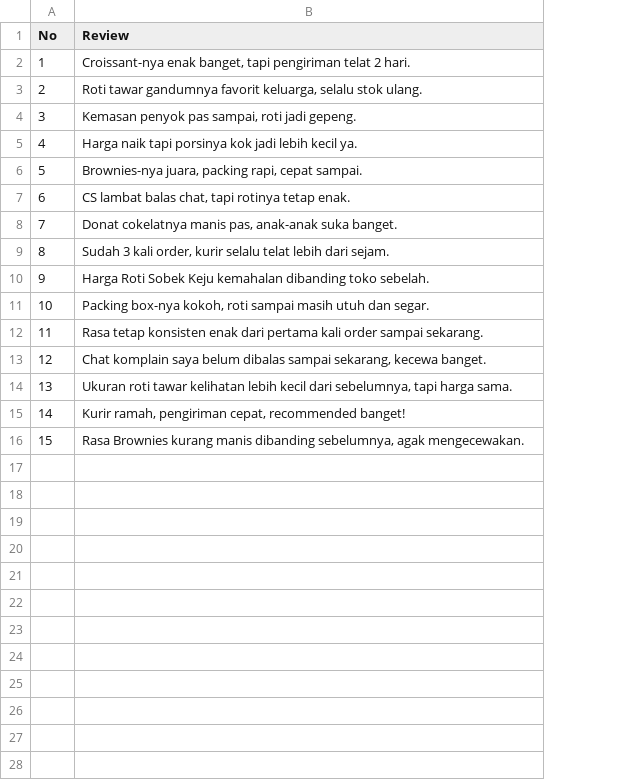
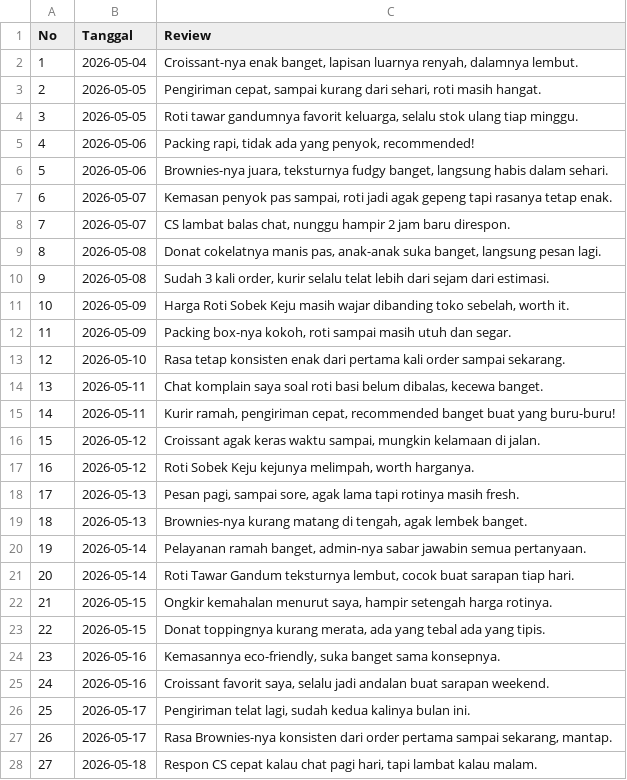
Before and after one commit to juliautomo/belajar-claude, a CSV file: Analisis-Data/M01-Apa-itu-Analisis-Data/analisis-data-m1-contoh-review-roti.csv, drawn as a sheet; only a part is shown; addresses are those after the commit; the diff covers the shown part only; the diff names each change by its address in the sheet, - before the commit and + after, or states it on an @@ line.

Commit message:
Expand review CSV to 66 rows with dates, update module text to match

```diff
--- a/Analisis-Data/M01-Apa-itu-Analisis-Data/analisis-data-m1-contoh-review-roti.csv
+++ b/Analisis-Data/M01-Apa-itu-Analisis-Data/analisis-data-m1-contoh-review-roti.csv
+column B (Tanggal), rows 2-10: 2026-05-04 | 2026-05-05 | 2026-05-05 | 2026-05-06 | 2026-05-06 | 2026-05-07 | 2026-05-07 | 2026-05-08 | 2026-05-08; rows 12-17: 2026-05-09 | 2026-05-10 | 2026-05-11 | 2026-05-11 | 2026-05-12 | 2026-05-12
-C2 (Review): …enak banget, tapi pengiriman telat 2 hari.
+C2 (Review): …enak banget, lapisan luarnya renyah, dalamnya lembut.
-C3 (Review): Roti tawar gandumnya favorit keluarga, selalu stok ulang.
+C3 (Review): Pengiriman cepat, sampai kurang dari sehari, roti masih hangat.
-C4 (Review): Kemasan penyok pas sampai, roti jadi gepeng.
+C4 (Review): Roti tawar gandumnya favorit keluarga, selalu stok ulang tiap minggu.
-C5 (Review): Harga naik tapi porsinya kok jadi lebih kecil ya.
+C5 (Review): Packing rapi, tidak ada yang penyok, recommended!
-C6 (Review): Brownies-nya juara, packing rapi, cepat sampai.
+C6 (Review): Brownies-nya juara, teksturnya fudgy banget, langsung habis dalam sehari.
-C7 (Review): CS lambat balas chat, tapi rotinya tetap enak.
+C7 (Review): Kemasan penyok pas sampai, roti jadi agak gepeng tapi rasanya tetap enak.
-C8 (Review): Donat cokelatnya manis pas, anak-anak suka banget.
+C8 (Review): CS lambat balas chat, nunggu hampir 2 jam baru direspon.
-C9 (Review): Sudah 3 kali order, kurir selalu telat lebih dari sejam.
+C9 (Review): Donat cokelatnya manis pas, anak-anak suka banget, langsung pesan lagi.
-C10 (Review): Harga Roti Sobek Keju kemahalan dibanding toko sebelah.
+C10 (Review): Sudah 3 kali order, kurir selalu telat lebih dari sejam dari estimasi.
+row 11: 10 | 2026-05-09 | Harga Roti Sobek Keju masih wajar dibanding toko sebelah, worth it.
@@ column A (No) renumbered between rows 12 and 17 @@
-C14 (Review): …komplain saya belum dibalas sampai sekarang, kecewa banget.
+C14 (Review): …komplain saya soal roti basi belum dibalas, kecewa banget.
-C15 (Review): Ukuran roti tawar kelihatan lebih kecil dari sebelumnya, tapi harga sama.
+C15 (Review): Kurir ramah, pengiriman cepat, recommended banget buat yang buru-buru!
-C16 (Review): Kurir ramah, pengiriman cepat, recommended banget!
+C16 (Review): Croissant agak keras waktu sampai, mungkin kelamaan di jalan.
-C17 (Review): Rasa Brownies kurang manis dibanding sebelumnya, agak mengecewakan.
+C17 (Review): Roti Sobek Keju kejunya melimpah, worth harganya.
+row 18: 17 | 2026-05-13 | Pesan pagi, sampai sore, agak lama tapi rotinya masih fresh.
+row 19: 18 | 2026-05-13 | Brownies-nya kurang matang di tengah, agak lembek banget.
+row 20: 19 | 2026-05-14 | Pelayanan ramah banget, admin-nya sabar jawabin semua pertanyaan.
+row 21: 20 | 2026-05-14 | Roti Tawar Gandum teksturnya lembut, cocok buat sarapan tiap hari.
+row 22: 21 | 2026-05-15 | Ongkir kemahalan menurut saya, hampir setengah harga rotinya.
+row 23: 22 | 2026-05-15 | Donat toppingnya kurang merata, ada yang tebal ada yang tipis.
+row 24: 23 | 2026-05-16 | Kemasannya eco-friendly, suka banget sama konsepnya.
+row 25: 24 | 2026-05-16 | Croissant favorit saya, selalu jadi andalan buat sarapan weekend.
+row 26: 25 | 2026-05-17 | Pengiriman telat lagi, sudah kedua kalinya bulan ini.
+row 27: 26 | 2026-05-17 | Rasa Brownies-nya konsisten dari order pertama sampai sekarang, mantap.
+row 28: 27 | 2026-05-18 | Respon CS cepat kalau chat pagi hari, tapi lambat kalau malam.
```
Also changed, not shown: 39 added rows elsewhere in this file, 1 other file.
